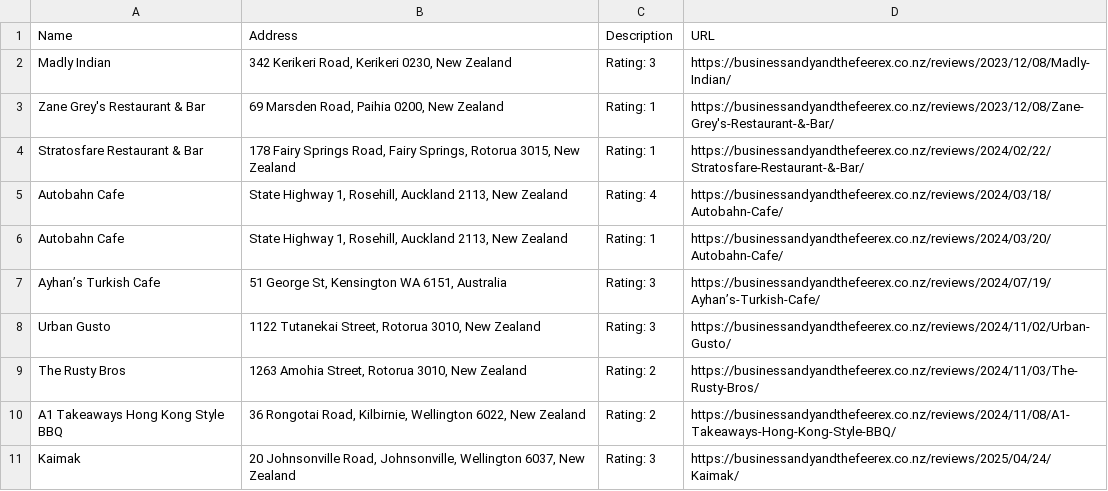
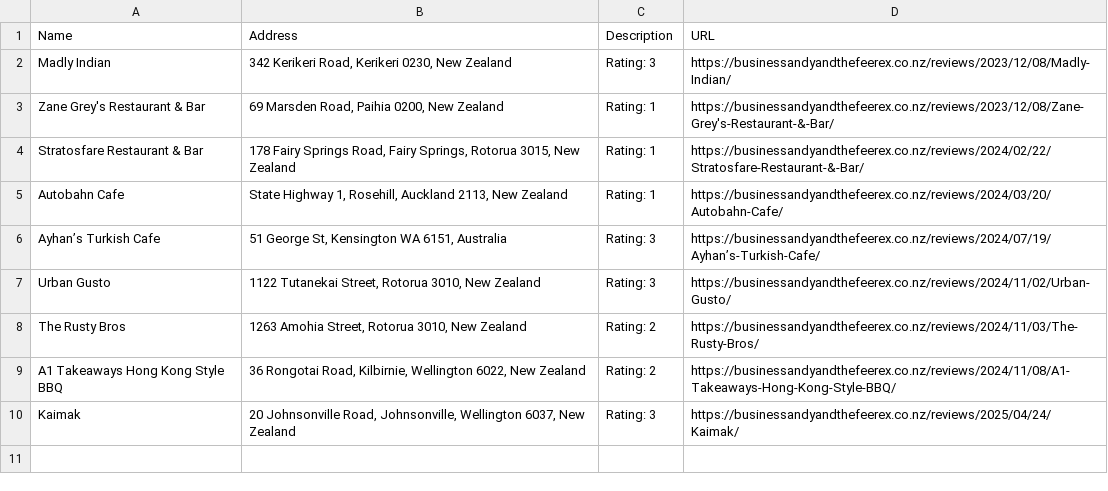
Before and after one commit to businessandyandthefeerex/businessandyandthefeerex.github.io, a CSV file: assets/mymaps_export.csv, drawn as a sheet.

```diff
--- a/assets/mymaps_export.csv
+++ b/assets/mymaps_export.csv
@@ -4,3 +4,2 @@
 "Stratosfare Restaurant & Bar","178 Fairy Springs Road, Fairy Springs, Rotorua 3015, New Zealand","Rating: 1","https://businessandyandthefeerex.co.nz/reviews/2024/02/22/Stratosfare-Restaurant-&-Bar/"
-"Autobahn Cafe","State Highway 1, Rosehill, Auckland 2113, New Zealand","Rating: 4","https://businessandyandthefeerex.co.nz/reviews/2024/03/18/Autobahn-Cafe/"
 "Autobahn Cafe","State Highway 1, Rosehill, Auckland 2113, New Zealand","Rating: 1","https://businessandyandthefeerex.co.nz/reviews/2024/03/20/Autobahn-Cafe/"
```
Also changed, not shown: 44 other files.
